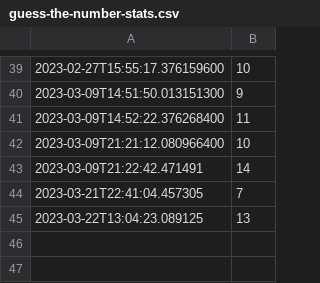
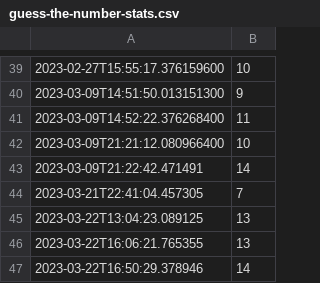
Before and after one commit to krhamby/COMP452-CodeTesting, a CSV file: guess-the-number-stats.csv, drawn as a sheet; only a part is shown, gaps mark what is left out; the diff names each change by its address in the sheet, - before the commit and + after, or states it on an @@ line.

```diff
--- a/guess-the-number-stats.csv
+++ b/guess-the-number-stats.csv
+row 46: 2023-03-22T16:06:21.765355 | 13
+row 47: 2023-03-22T16:50:29.378946 | 14
```
Also changed, not shown: 5 other files.
